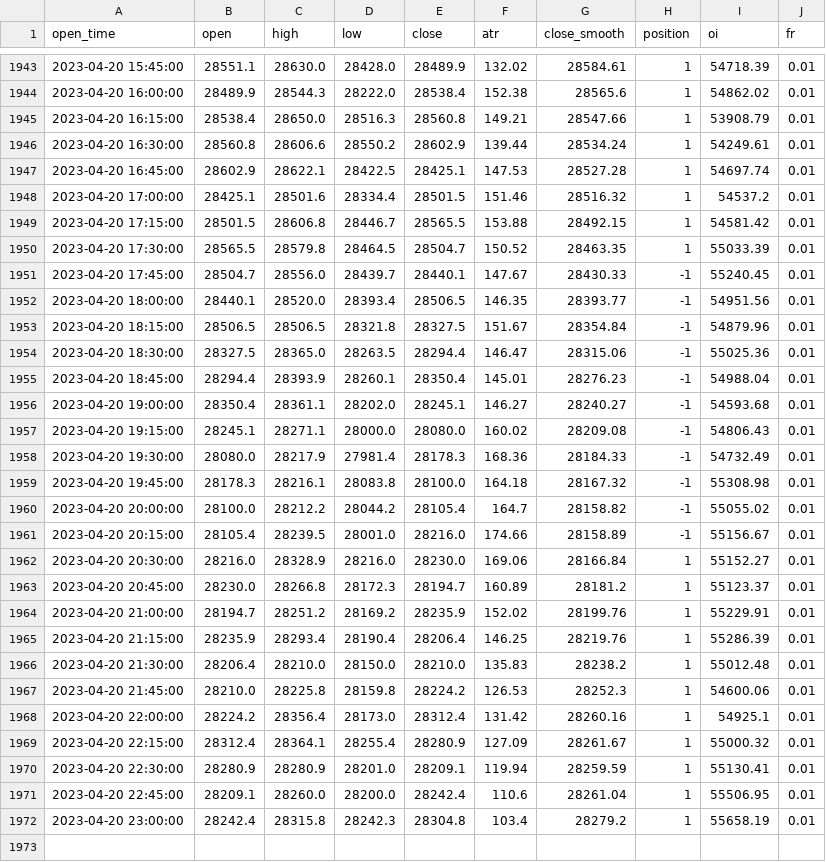
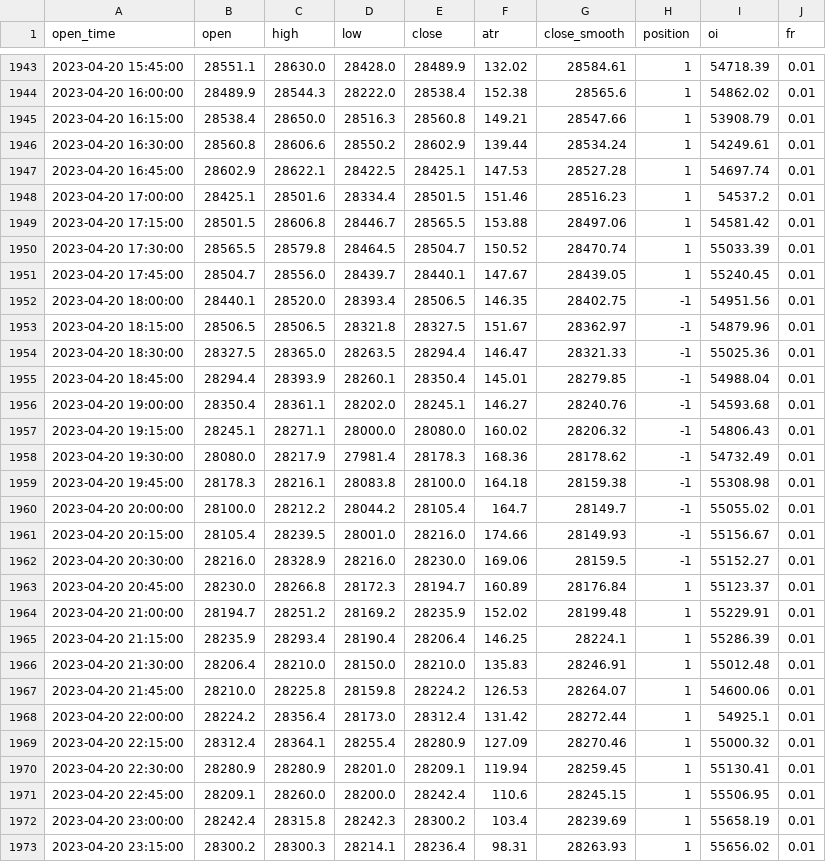
Before and after one commit to jaymgonzalez/btc-csv, a CSV file: 15m_bybit.csv, drawn as a sheet; only a part is shown, gaps mark what is left out; the diff covers the shown part only.

```diff
--- a/15m_bybit.csv
+++ b/15m_bybit.csv
@@ -1947,26 +1947,27 @@ open_time,open,high,low,close,atr,close_smooth,position,oi,fr
 2023-04-20 16:45:00,28602.9,28622.1,28422.5,28425.1,147.53,28527.28,1,54697.74,0.01
-2023-04-20 17:00:00,28425.1,28501.6,28334.4,28501.5,151.46,28516.32,1,54537.2,0.01
-2023-04-20 17:15:00,28501.5,28606.8,28446.7,28565.5,153.88,28492.15,1,54581.42,0.01
-2023-04-20 17:30:00,28565.5,28579.8,28464.5,28504.7,150.52,28463.35,1,55033.39,0.01
-2023-04-20 17:45:00,28504.7,28556.0,28439.7,28440.1,147.67,28430.33,-1,55240.45,0.01
-2023-04-20 18:00:00,28440.1,28520.0,28393.4,28506.5,146.35,28393.77,-1,54951.56,0.01
-2023-04-20 18:15:00,28506.5,28506.5,28321.8,28327.5,151.67,28354.84,-1,54879.96,0.01
-2023-04-20 18:30:00,28327.5,28365.0,28263.5,28294.4,146.47,28315.06,-1,55025.36,0.01
-2023-04-20 18:45:00,28294.4,28393.9,28260.1,28350.4,145.01,28276.23,-1,54988.04,0.01
-2023-04-20 19:00:00,28350.4,28361.1,28202.0,28245.1,146.27,28240.27,-1,54593.68,0.01
-2023-04-20 19:15:00,28245.1,28271.1,28000.0,28080.0,160.02,28209.08,-1,54806.43,0.01
-2023-04-20 19:30:00,28080.0,28217.9,27981.4,28178.3,168.36,28184.33,-1,54732.49,0.01
-2023-04-20 19:45:00,28178.3,28216.1,28083.8,28100.0,164.18,28167.32,-1,55308.98,0.01
-2023-04-20 20:00:00,28100.0,28212.2,28044.2,28105.4,164.7,28158.82,-1,55055.02,0.01
-2023-04-20 20:15:00,28105.4,28239.5,28001.0,28216.0,174.66,28158.89,-1,55156.67,0.01
-2023-04-20 20:30:00,28216.0,28328.9,28216.0,28230.0,169.06,28166.84,1,55152.27,0.01
-2023-04-20 20:45:00,28230.0,28266.8,28172.3,28194.7,160.89,28181.2,1,55123.37,0.01
-2023-04-20 21:00:00,28194.7,28251.2,28169.2,28235.9,152.02,28199.76,1,55229.91,0.01
-2023-04-20 21:15:00,28235.9,28293.4,28190.4,28206.4,146.25,28219.76,1,55286.39,0.01
-2023-04-20 21:30:00,28206.4,28210.0,28150.0,28210.0,135.83,28238.2,1,55012.48,0.01
-2023-04-20 21:45:00,28210.0,28225.8,28159.8,28224.2,126.53,28252.3,1,54600.06,0.01
-2023-04-20 22:00:00,28224.2,28356.4,28173.0,28312.4,131.42,28260.16,1,54925.1,0.01
-2023-04-20 22:15:00,28312.4,28364.1,28255.4,28280.9,127.09,28261.67,1,55000.32,0.01
-2023-04-20 22:30:00,28280.9,28280.9,28201.0,28209.1,119.94,28259.59,1,55130.41,0.01
-2023-04-20 22:45:00,28209.1,28260.0,28200.0,28242.4,110.6,28261.04,1,55506.95,0.01
-2023-04-20 23:00:00,28242.4,28315.8,28242.3,28304.8,103.4,28279.2,1,55658.19,0.01
+2023-04-20 17:00:00,28425.1,28501.6,28334.4,28501.5,151.46,28516.23,1,54537.2,0.01
+2023-04-20 17:15:00,28501.5,28606.8,28446.7,28565.5,153.88,28497.06,1,54581.42,0.01
+2023-04-20 17:30:00,28565.5,28579.8,28464.5,28504.7,150.52,28470.74,1,55033.39,0.01
+2023-04-20 17:45:00,28504.7,28556.0,28439.7,28440.1,147.67,28439.05,1,55240.45,0.01
+2023-04-20 18:00:00,28440.1,28520.0,28393.4,28506.5,146.35,28402.75,-1,54951.56,0.01
+2023-04-20 18:15:00,28506.5,28506.5,28321.8,28327.5,151.67,28362.97,-1,54879.96,0.01
+2023-04-20 18:30:00,28327.5,28365.0,28263.5,28294.4,146.47,28321.33,-1,55025.36,0.01
+2023-04-20 18:45:00,28294.4,28393.9,28260.1,28350.4,145.01,28279.85,-1,54988.04,0.01
+2023-04-20 19:00:00,28350.4,28361.1,28202.0,28245.1,146.27,28240.76,-1,54593.68,0.01
+2023-04-20 19:15:00,28245.1,28271.1,28000.0,28080.0,160.02,28206.32,-1,54806.43,0.01
+2023-04-20 19:30:00,28080.0,28217.9,27981.4,28178.3,168.36,28178.62,-1,54732.49,0.01
+2023-04-20 19:45:00,28178.3,28216.1,28083.8,28100.0,164.18,28159.38,-1,55308.98,0.01
+2023-04-20 20:00:00,28100.0,28212.2,28044.2,28105.4,164.7,28149.7,-1,55055.02,0.01
+2023-04-20 20:15:00,28105.4,28239.5,28001.0,28216.0,174.66,28149.93,-1,55156.67,0.01
+2023-04-20 20:30:00,28216.0,28328.9,28216.0,28230.0,169.06,28159.5,-1,55152.27,0.01
+2023-04-20 20:45:00,28230.0,28266.8,28172.3,28194.7,160.89,28176.84,1,55123.37,0.01
+2023-04-20 21:00:00,28194.7,28251.2,28169.2,28235.9,152.02,28199.48,1,55229.91,0.01
+2023-04-20 21:15:00,28235.9,28293.4,28190.4,28206.4,146.25,28224.1,1,55286.39,0.01
+2023-04-20 21:30:00,28206.4,28210.0,28150.0,28210.0,135.83,28246.91,1,55012.48,0.01
+2023-04-20 21:45:00,28210.0,28225.8,28159.8,28224.2,126.53,28264.07,1,54600.06,0.01
+2023-04-20 22:00:00,28224.2,28356.4,28173.0,28312.4,131.42,28272.44,1,54925.1,0.01
+2023-04-20 22:15:00,28312.4,28364.1,28255.4,28280.9,127.09,28270.46,1,55000.32,0.01
+2023-04-20 22:30:00,28280.9,28280.9,28201.0,28209.1,119.94,28259.45,1,55130.41,0.01
+2023-04-20 22:45:00,28209.1,28260.0,28200.0,28242.4,110.6,28245.15,1,55506.95,0.01
+2023-04-20 23:00:00,28242.4,28315.8,28242.3,28300.2,103.4,28239.69,1,55658.19,0.01
+2023-04-20 23:15:00,28300.2,28300.3,28214.1,28236.4,98.31,28263.93,1,55656.02,0.01
```
Also changed, not shown: 2 edited cells elsewhere in this file.
